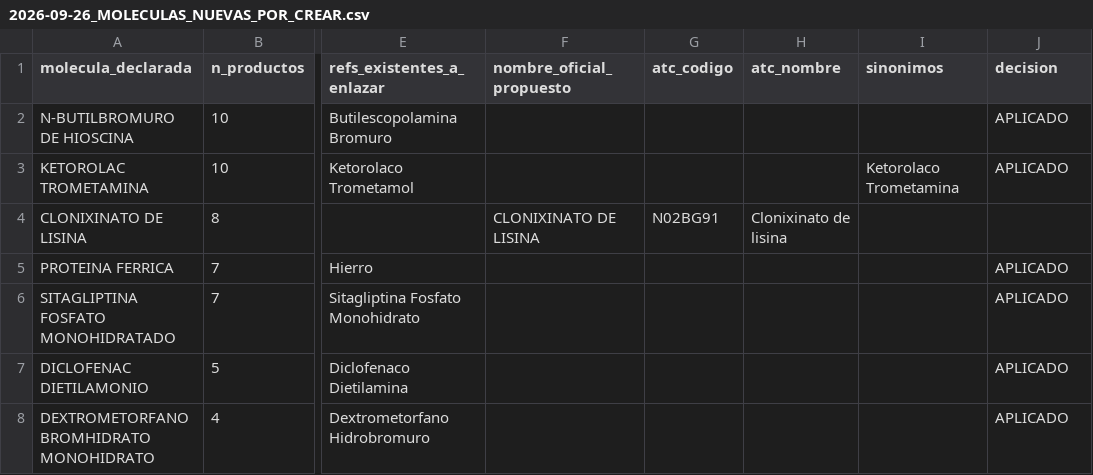
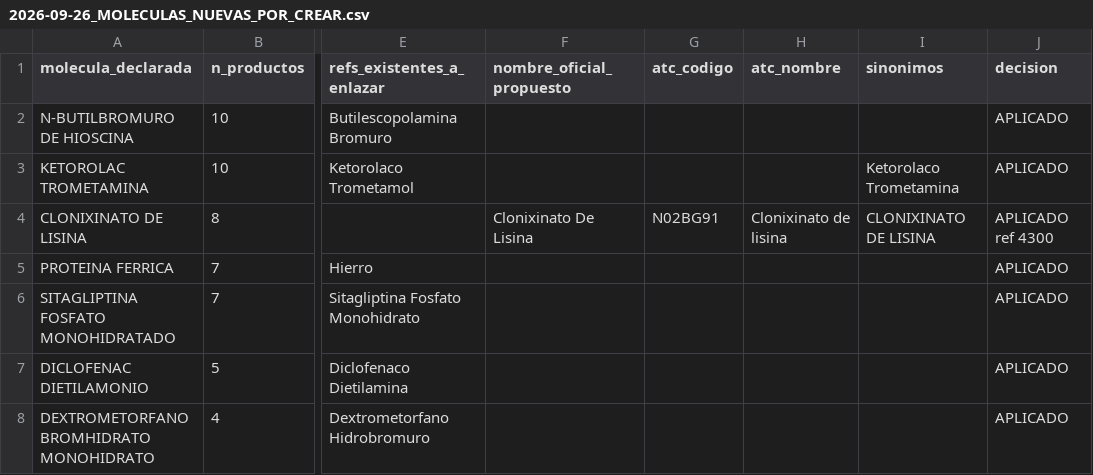
Before and after one commit to viktorlolve/drogueria-carrisan-backend, a CSV file: higia/data/limpiezas/2026-09-26_MOLECULAS_NUEVAS_POR_CREAR.csv, drawn as a sheet; only a part is shown, gaps mark what is left out; the diff covers the shown part only; the diff names each change by its address in the sheet, - before the commit and + after, or states it on an @@ line.

```diff
--- a/higia/data/limpiezas/2026-09-26_MOLECULAS_NUEVAS_POR_CREAR.csv
+++ b/higia/data/limpiezas/2026-09-26_MOLECULAS_NUEVAS_POR_CREAR.csv
-F4 (nombre_oficial_propuesto): CLONIXINATO DE LISINA
+F4 (nombre_oficial_propuesto): Clonixinato De Lisina
-I4 (sinonimos): (empty)
+I4 (sinonimos): CLONIXINATO DE LISINA
-J4 (decision): (empty)
+J4 (decision): APLICADO ref 4300
```
Also changed, not shown: 38 edited cells elsewhere in this file, higia/data/limpiezas/2026-09-26_AUDIT_SIN_REF.csv, 30 other files.
